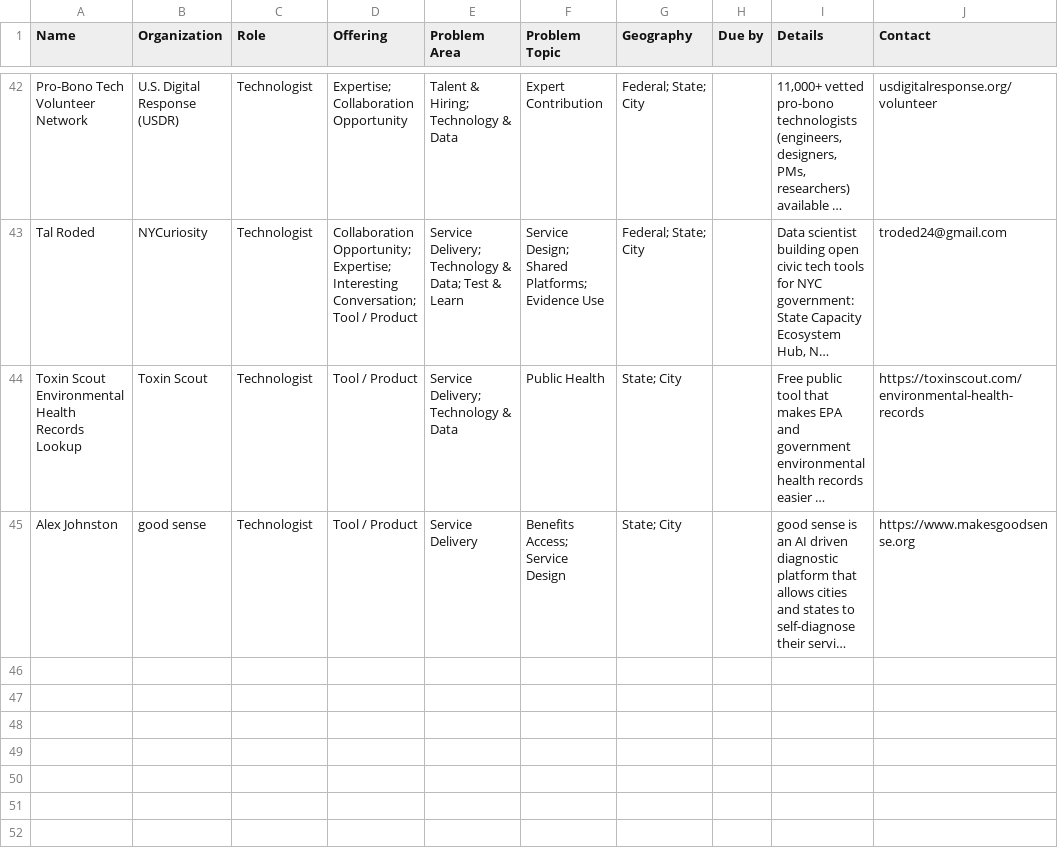
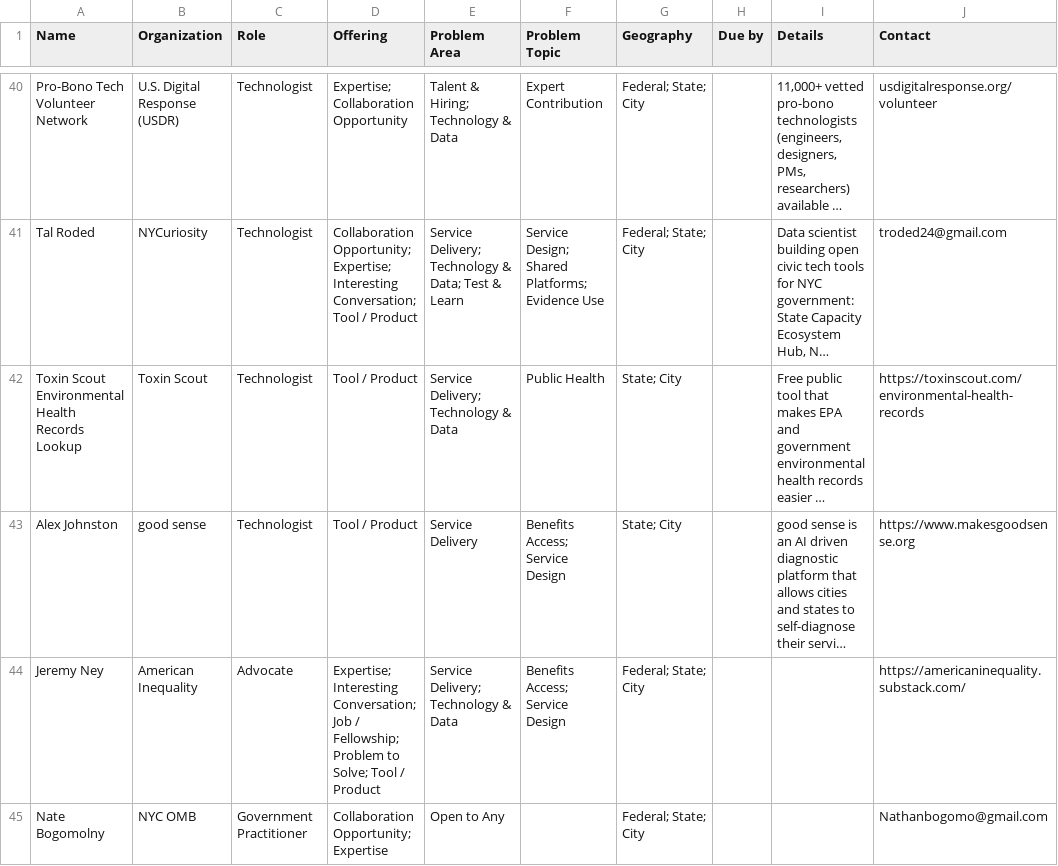
Before and after one commit to TalR24/statecapacityecosystem, a CSV file: data/connect_submissions.csv, drawn as a sheet; only a part is shown, gaps mark what is left out; long unchanged cells end in …; the diff covers the shown part only; the diff names each change by its address in the sheet, - before the commit and + after, or states it on an @@ line.

Commit message:
Add files via upload

```diff
--- a/data/connect_submissions.csv
+++ b/data/connect_submissions.csv
+row 44: Jeremy Ney | American Inequality | Advocate | Expertise; Interesting Conversation; Job / Fellowship; Problem to Solve; Tool / Product | Service Delivery; Technology & Data | Benefits Access; Service Design | Federal; State; City |  |  | https://americaninequality.substack.com/
+row 45: Nate Bogomolny | NYC OMB | Government Practitioner | Collaboration Opportunity; Expertise | Open to Any |  | Federal; State; City |  |  | Nathanbogomo@gmail.com
```
Also changed, not shown: 6 added rows, 2 removed rows and 21 edited cells elsewhere in this file.
